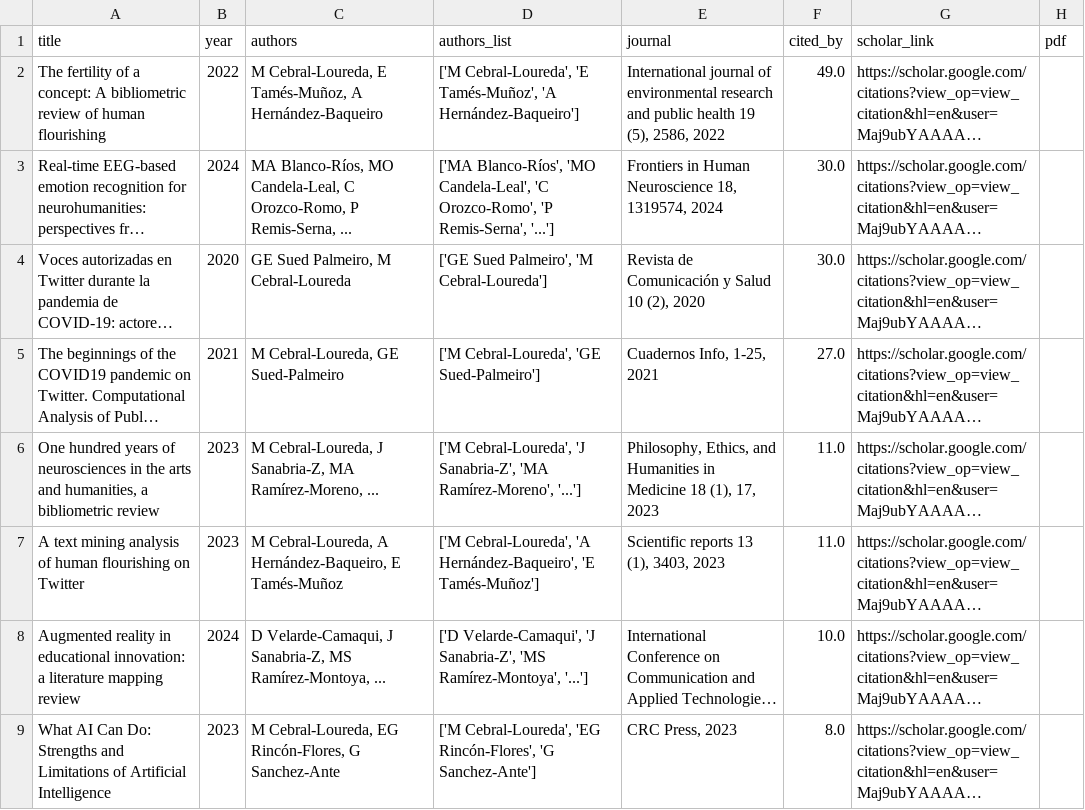
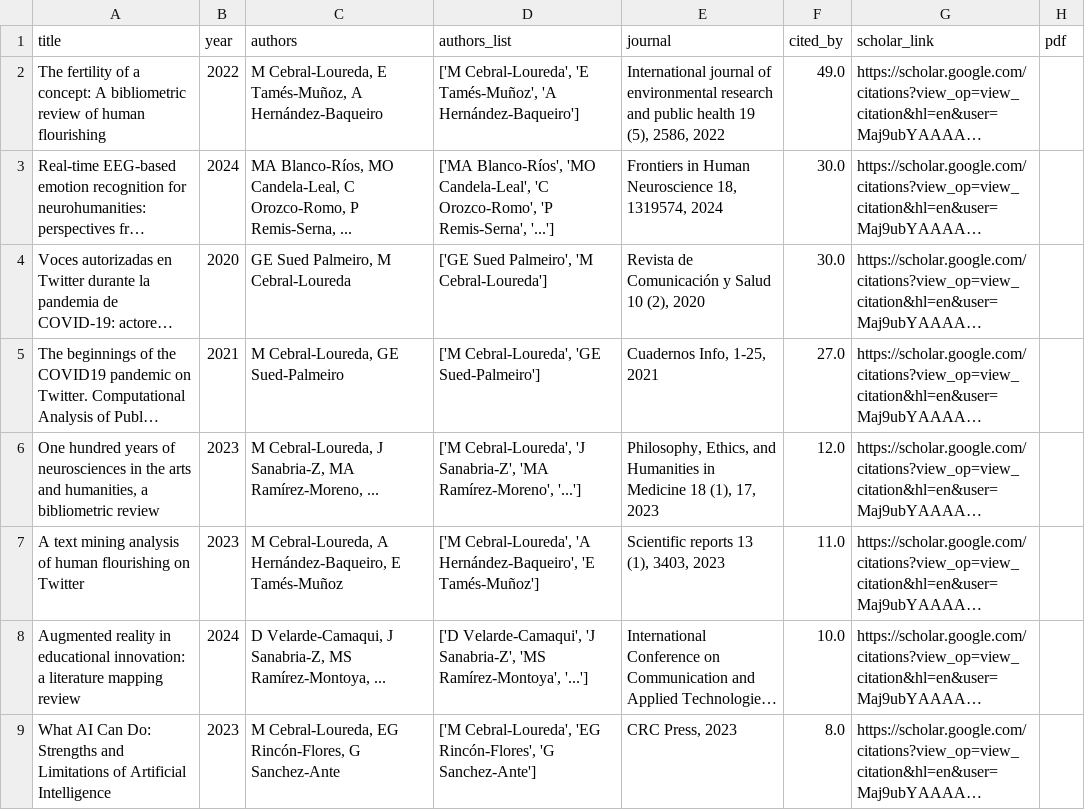
Before and after one commit to mancebral/personalWebsite, a CSV file: scholar.csv, drawn as a sheet; only a part is shown; long unchanged cells end in …; the diff names each change by its address in the sheet, - before the commit and + after, or states it on an @@ line.

```diff
--- a/scholar.csv
+++ b/scholar.csv
-F6 (cited_by): 11.0
+F6 (cited_by): 12.0
```
Also changed, not shown: scholar_profile.csv, 2 other files.
